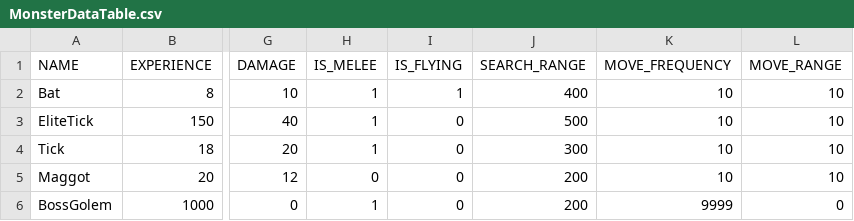
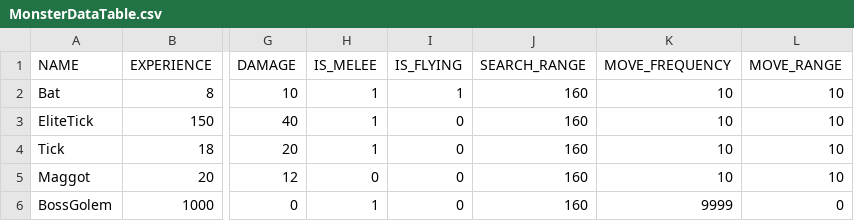
Before and after one commit to soonkookpark/TeamProjectGame, a CSV file: Heroes_of_Hammerwatch-bin/tables/MonsterTables/MonsterDataTable.csv, drawn as a sheet; only a part is shown, gaps mark what is left out; the diff names each change by its address in the sheet, - before the commit and + after, or states it on an @@ line.

```diff
--- a/Heroes_of_Hammerwatch-bin/tables/MonsterTables/MonsterDataTable.csv
+++ b/Heroes_of_Hammerwatch-bin/tables/MonsterTables/MonsterDataTable.csv
-J2 (SEARCH_RANGE): 400
+J2 (SEARCH_RANGE): 160
-J3 (SEARCH_RANGE): 500
+J3 (SEARCH_RANGE): 160
-J4 (SEARCH_RANGE): 300
+J4 (SEARCH_RANGE): 160
-J5:J6 (SEARCH_RANGE): 200
+J5:J6 (SEARCH_RANGE): 160
```
Also changed, not shown: 10 other files.
